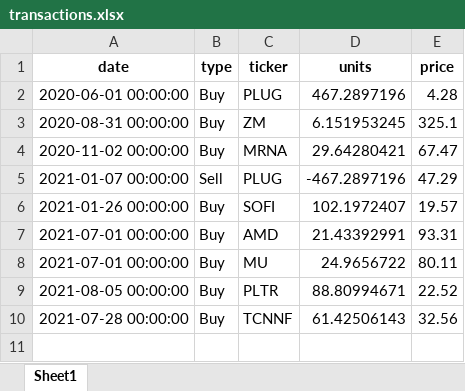
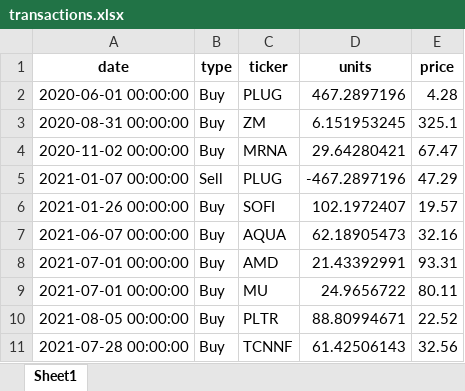
Before and after one commit to jkoestner/folioflex, an Excel workbook: files/transactions.xlsx, sheet Sheet1, drawn as a sheet; values as stored, in another font and other column widths than the file's, no borders; the diff names each change by its address in the sheet, - before the commit and + after, or states it on an @@ line.

Commit message:
add AQUA

```diff
--- a/files/transactions.xlsx (sheet Sheet1)
+++ b/files/transactions.xlsx (sheet Sheet1)
+row 7: 2021-06-07 00:00:00 | Buy | AQUA | 62.18905473 | 32.16
```
